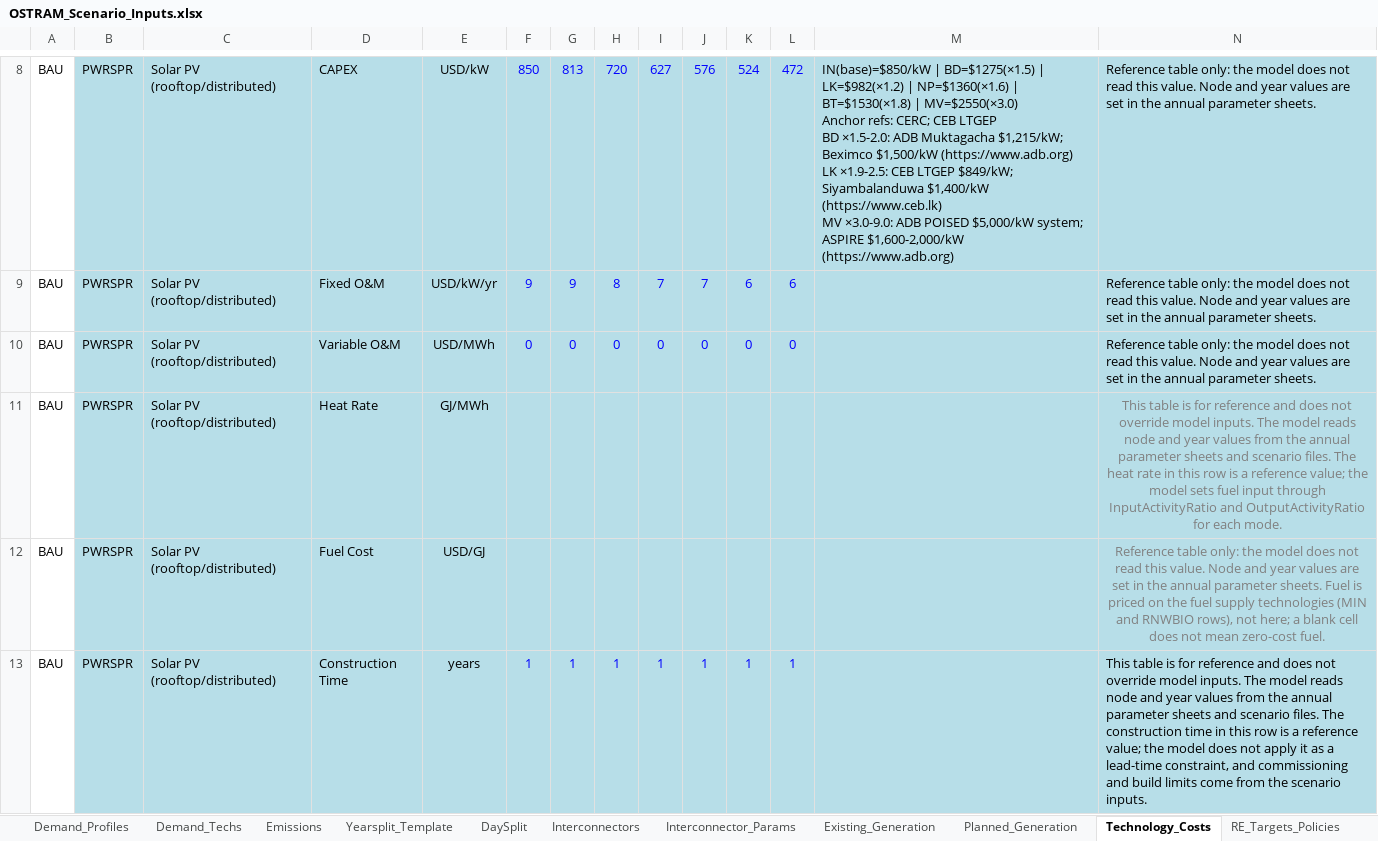
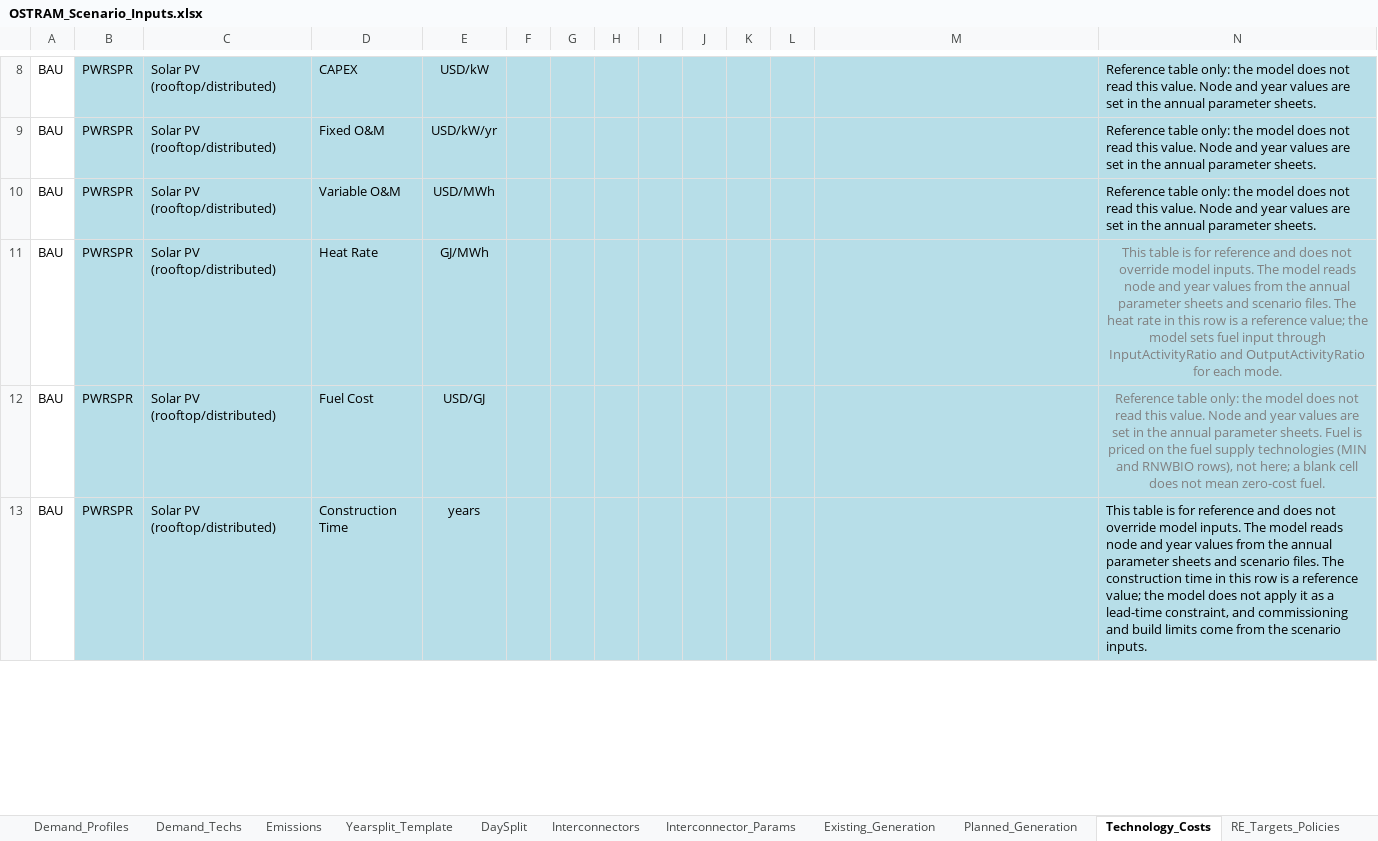
Before and after one commit to Climate-Lead-Group/OSTRAM, an Excel workbook: inputs/scenarios/OSTRAM_Scenario_Inputs.xlsx, sheet Technology_Costs, drawn as a sheet; only a part is shown, gaps mark what is left out; values as stored, in another font and other column widths than the file's, no borders; ↵ is a line break in a cell; the diff covers the shown part only; the diff names each change by its address in the sheet, - before the commit and + after, or states it on an @@ line.

Commit message:
Workbook text for the release: efficiency and availability notes, Technology_Costs reference values
Efficiency and availability notes in Secondary_Techs state each value as an
ASSUMPTION with its reason, and say where a row does not reach the model.
Bangladesh hydro availability gains a note. The interconnector variable-cost
notes, the Maldives demand-profile notes, two README reasons and three
forced-build Source cells now describe their values. Technology_Costs keeps its
labels and notes; its reference values and Source column are empty. No value
the model reads changes.

```diff
--- a/inputs/scenarios/OSTRAM_Scenario_Inputs.xlsx (sheet Technology_Costs)
+++ b/inputs/scenarios/OSTRAM_Scenario_Inputs.xlsx (sheet Technology_Costs)
-F8: 850
+F8: (empty)
-G8: 813
+G8: (empty)
-H8: 720
+H8: (empty)
-I8: 627
+I8: (empty)
-J8: 576
+J8: (empty)
-K8: 524
+K8: (empty)
-L8: 472
+L8: (empty)
-M8: IN(base)=$850/kW | BD=$1275(×1.5) | LK=$982(×1.2) | NP=$1360(×1.6) | BT=$1530(×1.8) | MV=$2550(×3.0) ↵ Anchor refs: CERC; CEB LTGEP ↵ BD ×1.5-2.0: ADB Muktagacha $1,215/kW; Beximco $1,500/kW (https://www.adb.org) ↵ LK ×1.9-2.5: CEB LTGEP $849/kW; Siyambalanduwa $1,400/kW (https://www.ceb.lk) ↵ MV ×3.0-9.0: ADB POISED $5,000/kW system; ASPIRE $1,600-2,000/kW (https://www.adb.org)
+M8: (empty)
-F9: 9
+F9: (empty)
-G9: 9
+G9: (empty)
-H9: 8
+H9: (empty)
-I9: 7
+I9: (empty)
-J9: 7
+J9: (empty)
-K9: 6
+K9: (empty)
-L9: 6
+L9: (empty)
-F10: 0
+F10: (empty)
-G10: 0
+G10: (empty)
-H10: 0
+H10: (empty)
-I10: 0
+I10: (empty)
-J10: 0
+J10: (empty)
-K10: 0
+K10: (empty)
-L10: 0
+L10: (empty)
-F13: 1
+F13: (empty)
-G13: 1
+G13: (empty)
-H13: 1
+H13: (empty)
-I13: 1
+I13: (empty)
-J13: 1
+J13: (empty)
-K13: 1
+K13: (empty)
-L13: 1
+L13: (empty)
```
Also changed, not shown: 683 edited cells elsewhere in this sheet, sheet Interconnector_Params, sheet README.
